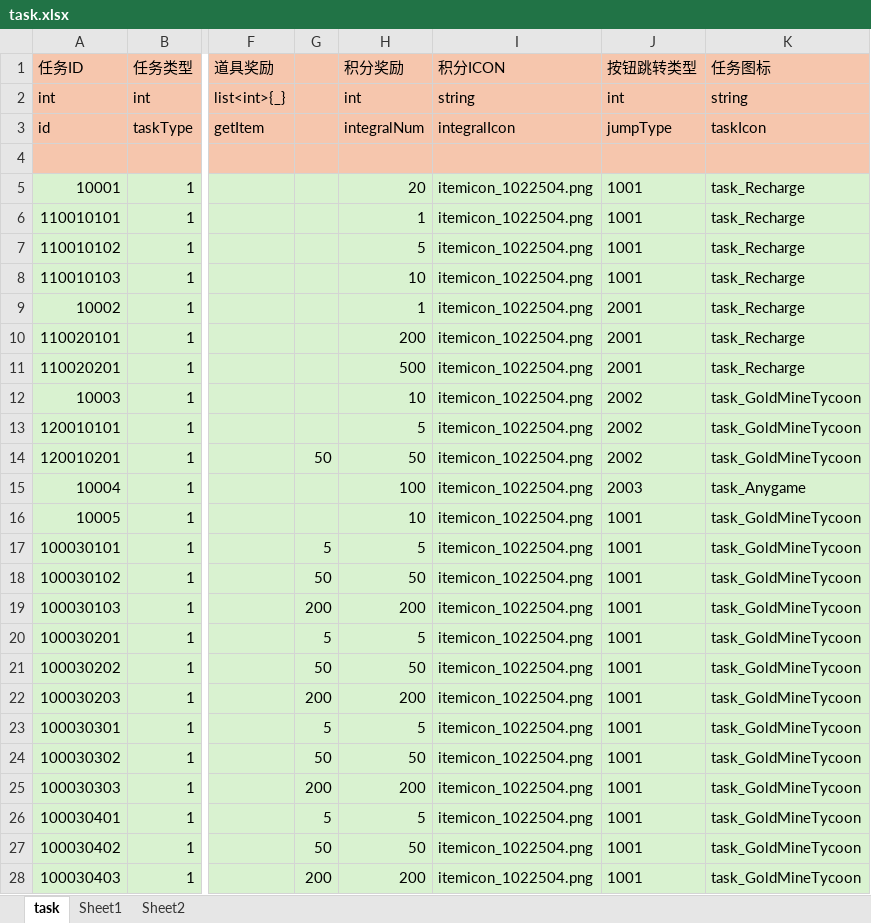
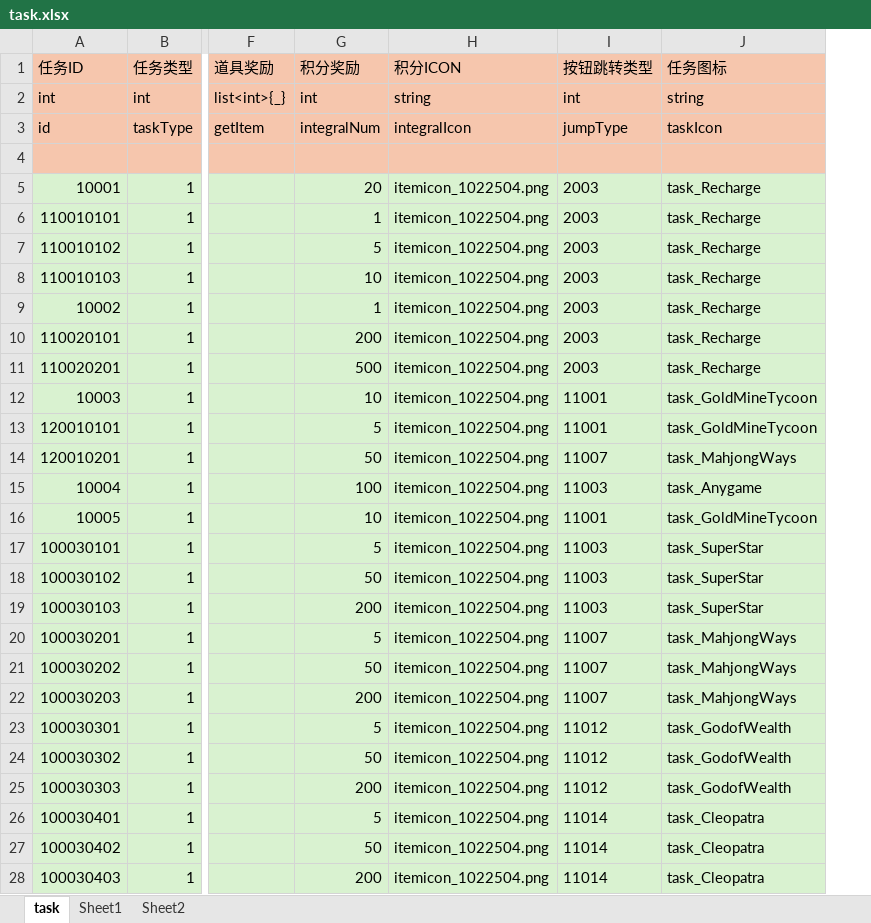
Before and after one commit to yanhailong/jjj_server, an Excel workbook: hall/resources/sample/task.xlsx, sheet task, drawn as a sheet; only a part is shown, gaps mark what is left out; values as stored, in another font and other column widths than the file's, no borders; removed rows and columns are numbered as before the commit, all else as after; the diff covers the shown part only; the diff names each change by its address in the sheet, - before the commit and + after, or states it on an @@ line.

```diff
--- a/hall/resources/sample/task.xlsx (sheet task)
+++ b/hall/resources/sample/task.xlsx (sheet task)
-column G, rows 14-28: 50 |  |  | 5 | 50 | 200 | 5 | 50 | 200 | 5 | 50 | 200 | 5 | 50 | 200
-I5:I8 (按钮跳转类型): 1001
+I5:I8 (按钮跳转类型): 2003
-I9:I11 (按钮跳转类型): 2001
+I9:I11 (按钮跳转类型): 2003
-I12:I13 (按钮跳转类型): 2002
+I12:I13 (按钮跳转类型): 11001
-I14 (按钮跳转类型): 2002
+I14 (按钮跳转类型): 11007
-J14 (任务图标): task_GoldMineTycoon
+J14 (任务图标): task_MahjongWays
-I15 (按钮跳转类型): 2003
+I15 (按钮跳转类型): 11003
-I16 (按钮跳转类型): 1001
+I16 (按钮跳转类型): 11001
-I17:I19 (按钮跳转类型): 1001
+I17:I19 (按钮跳转类型): 11003
-J17:J19 (任务图标): task_GoldMineTycoon
+J17:J19 (任务图标): task_SuperStar
-I20:I22 (按钮跳转类型): 1001
+I20:I22 (按钮跳转类型): 11007
-J20:J22 (任务图标): task_GoldMineTycoon
+J20:J22 (任务图标): task_MahjongWays
-I23:I25 (按钮跳转类型): 1001
+I23:I25 (按钮跳转类型): 11012
-J23:J25 (任务图标): task_GoldMineTycoon
+J23:J25 (任务图标): task_GodofWealth
-I26:I28 (按钮跳转类型): 1001
+I26:I28 (按钮跳转类型): 11014
-J26:J28 (任务图标): task_GoldMineTycoon
+J26:J28 (任务图标): task_Cleopatra
```
Also changed, not shown: 22 edited cells elsewhere in this sheet, sheet Sheet2, formulas that keep their value, hall/resources/sample/mail.xlsx, poker/resources/sample/mail.xlsx, 6 other files.
